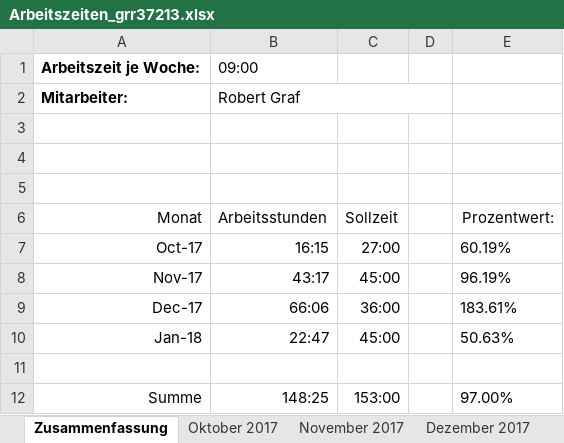
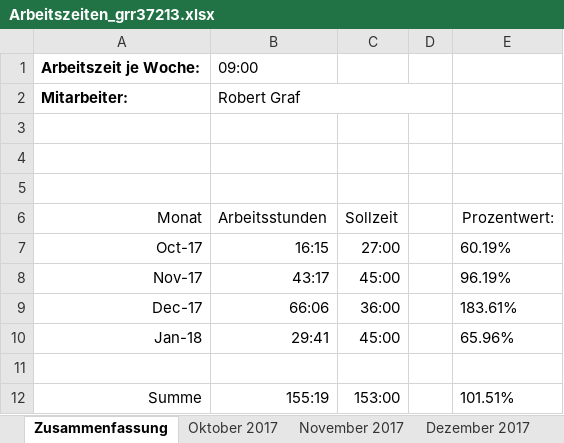
Before and after one commit to scd42636/DT_WS1718_02_StarCar, an Excel workbook: dokumentation/arbeitszeiten/Arbeitszeiten_grr37213.xlsx, sheet Zusammenfassung, drawn as a sheet; values as stored, in another font and other column widths than the file's, no borders; the diff names each change by its address in the sheet, - before the commit and + after, or states it on an @@ line.

```diff
--- a/dokumentation/arbeitszeiten/Arbeitszeiten_grr37213.xlsx (sheet Zusammenfassung)
+++ b/dokumentation/arbeitszeiten/Arbeitszeiten_grr37213.xlsx (sheet Zusammenfassung)
-B10 (Arbeitsstunden): 22:47
+B10 (Arbeitsstunden): 29:41
-E10 (Prozentwert:): 50.63%
+E10 (Prozentwert:): 65.96%
-B12 (Arbeitsstunden): 148:25
+B12 (Arbeitsstunden): 155:19
-E12 (Prozentwert:): 97.00%
+E12 (Prozentwert:): 101.51%
```
Also changed, not shown: sheet Januar 2018, 4 other files.
